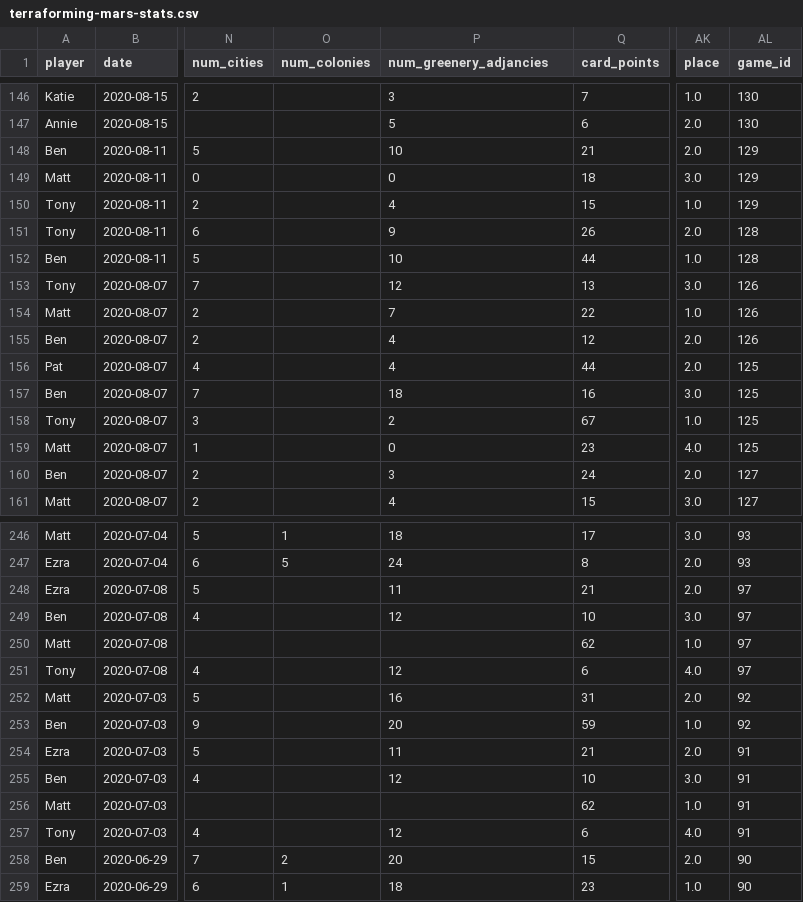
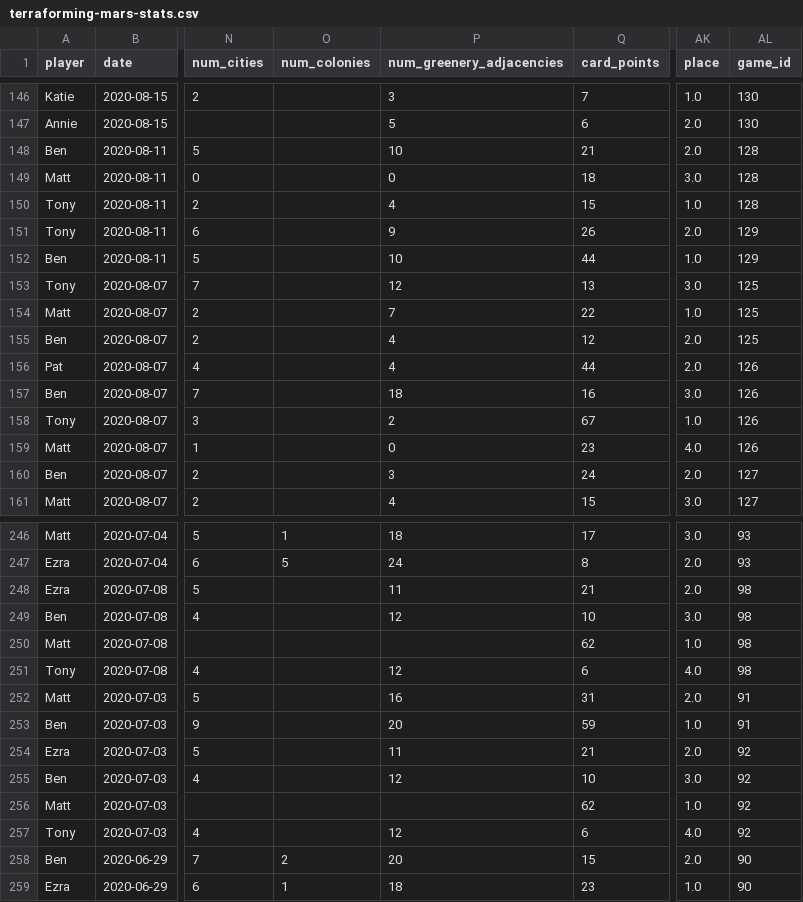
Before and after one commit to AnthonyRentsch/terraforming-mars-stats, a CSV file: terraforming-mars-stats.csv, drawn as a sheet; only a part is shown, gaps mark what is left out; the diff covers the shown part only; the diff names each change by its address in the sheet, - before the commit and + after, or states it on an @@ line.

```diff
--- a/terraforming-mars-stats.csv
+++ b/terraforming-mars-stats.csv
-P1: num_greenery_adjancies
+P1: num_greenery_adjacencies
-AL148:AL150 (game_id): 129
+AL148:AL150 (game_id): 128
-AL151:AL152 (game_id): 128
+AL151:AL152 (game_id): 129
-AL153:AL155 (game_id): 126
+AL153:AL155 (game_id): 125
-AL156:AL159 (game_id): 125
+AL156:AL159 (game_id): 126
-AL248:AL251 (game_id): 97
+AL248:AL251 (game_id): 98
-AL252:AL253 (game_id): 92
+AL252:AL253 (game_id): 91
-AL254:AL257 (game_id): 91
+AL254:AL257 (game_id): 92
```
Also changed, not shown: 78 edited cells elsewhere in this file, 3 other files.
